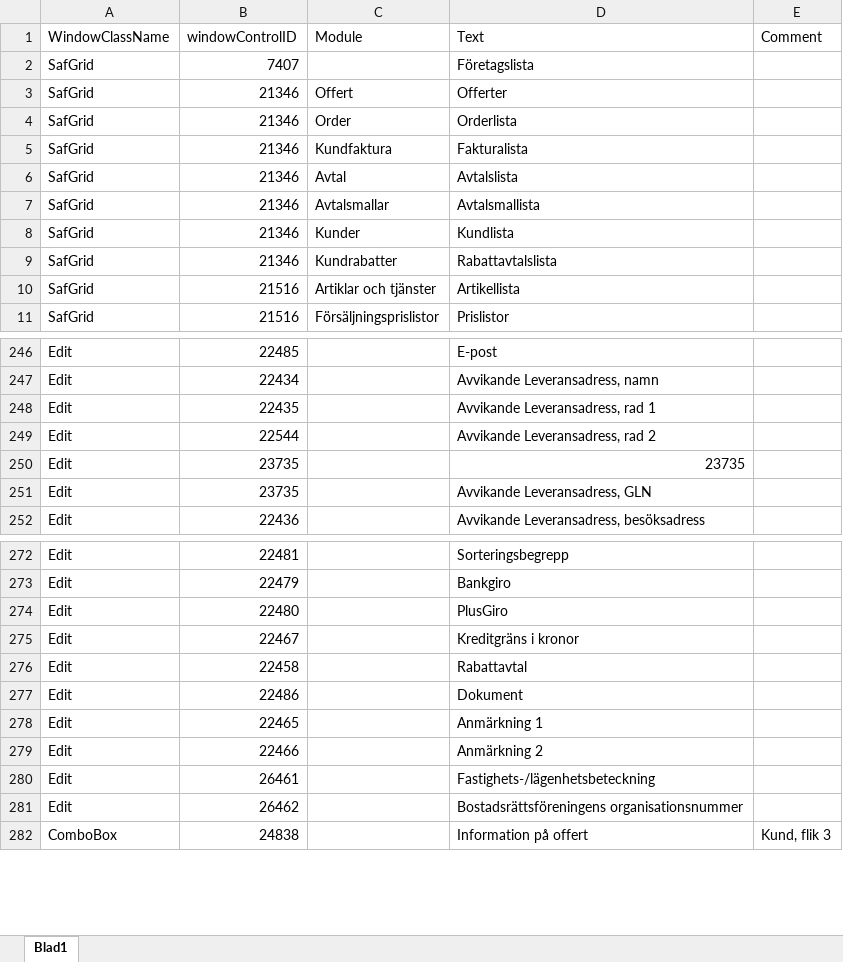
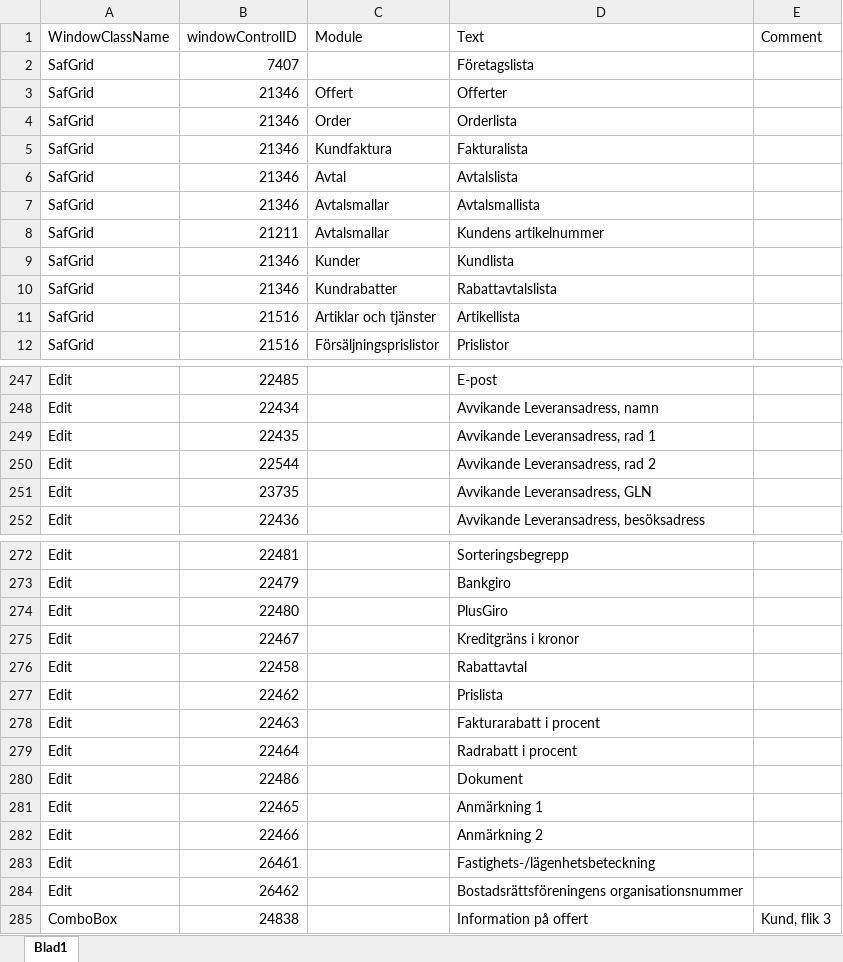
Before and after one commit to towebo/VismaAdministration-NVDAAddOn, an Excel workbook: Controls.xlsx, sheet Blad1, drawn as a sheet; only a part is shown, gaps mark what is left out; values as stored, in another font and other column widths than the file's, no borders; removed rows and columns are numbered as before the commit, all else as after; the diff names each change by its address in the sheet, - before the commit and + after, or states it on an @@ line.

Commit message:
More controls added.

```diff
--- a/Controls.xlsx (sheet Blad1)
+++ b/Controls.xlsx (sheet Blad1)
+row 8: SafGrid | 21211 | Avtalsmallar | Kundens artikelnummer
-row 250: Edit | 23735 |  | 23735
+row 277: Edit | 22462 |  | Prislista
+row 278: Edit | 22463 |  | Fakturarabatt i procent
+row 279: Edit | 22464 |  | Radrabatt i procent
```
Also changed, not shown: 2 other files.
